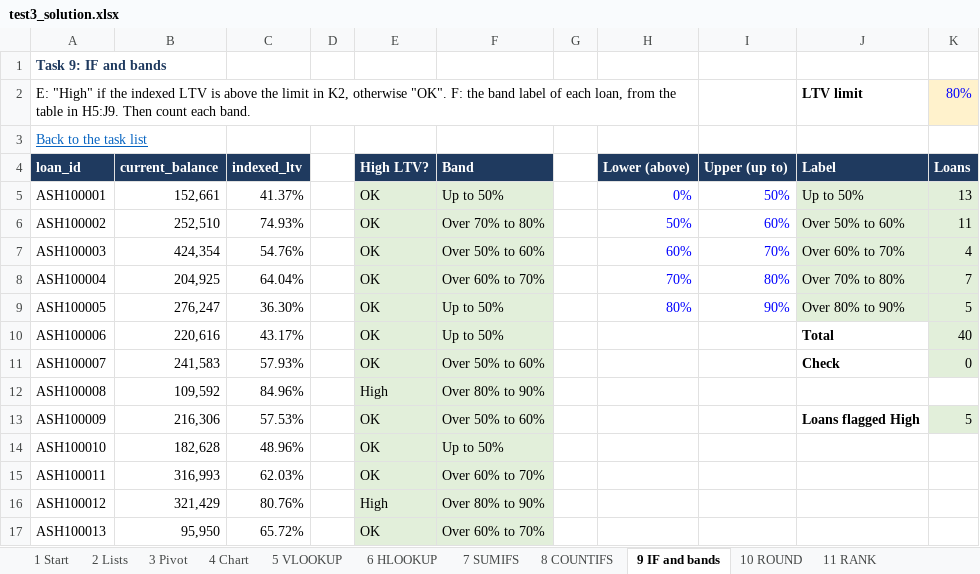
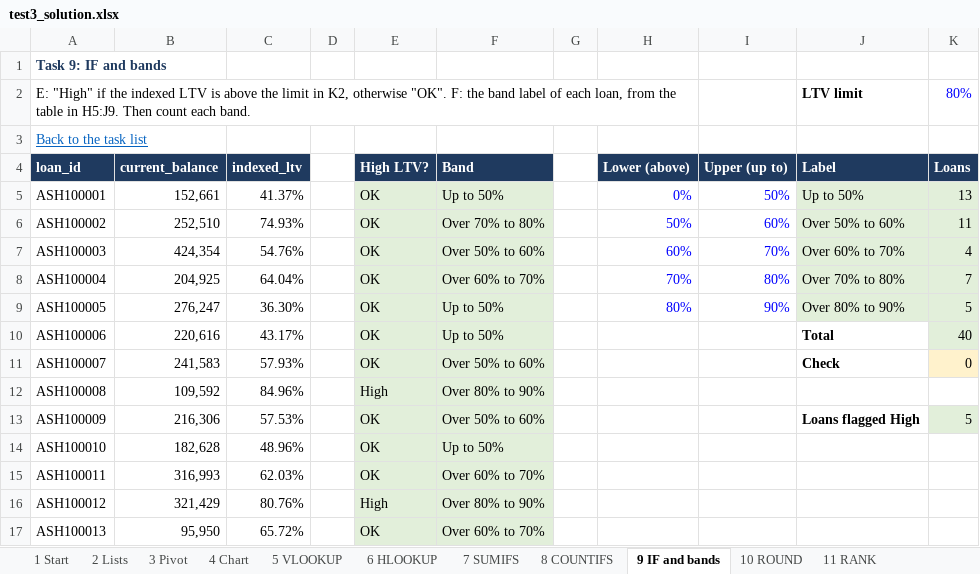
Before and after one commit to MohamedMiledDataAnalysis/sf-interviews-from-zero, an Excel workbook: excel/test3_solution.xlsx, sheet 9 IF and bands, drawn as a sheet; only a part is shown; values as stored, in another font and other column widths than the file's, no borders; the diff names each change by its address in the sheet, - before the commit and + after, or states it on an @@ line.

```diff
--- a/excel/test3_solution.xlsx (sheet 9 IF and bands)
+++ b/excel/test3_solution.xlsx (sheet 9 IF and bands)
-K2 fill: #FFF2CC
+K2 fill: none
-K11 fill: #E2EFDA
+K11 fill: #FFF2CC
```
Also changed, not shown: sheet 3 Pivot, sheet 1 Start, sheet 7 SUMIFS, sheet 8 COUNTIFS, charts or pictures, excel/test3_blank.xlsx, 16 other files.
